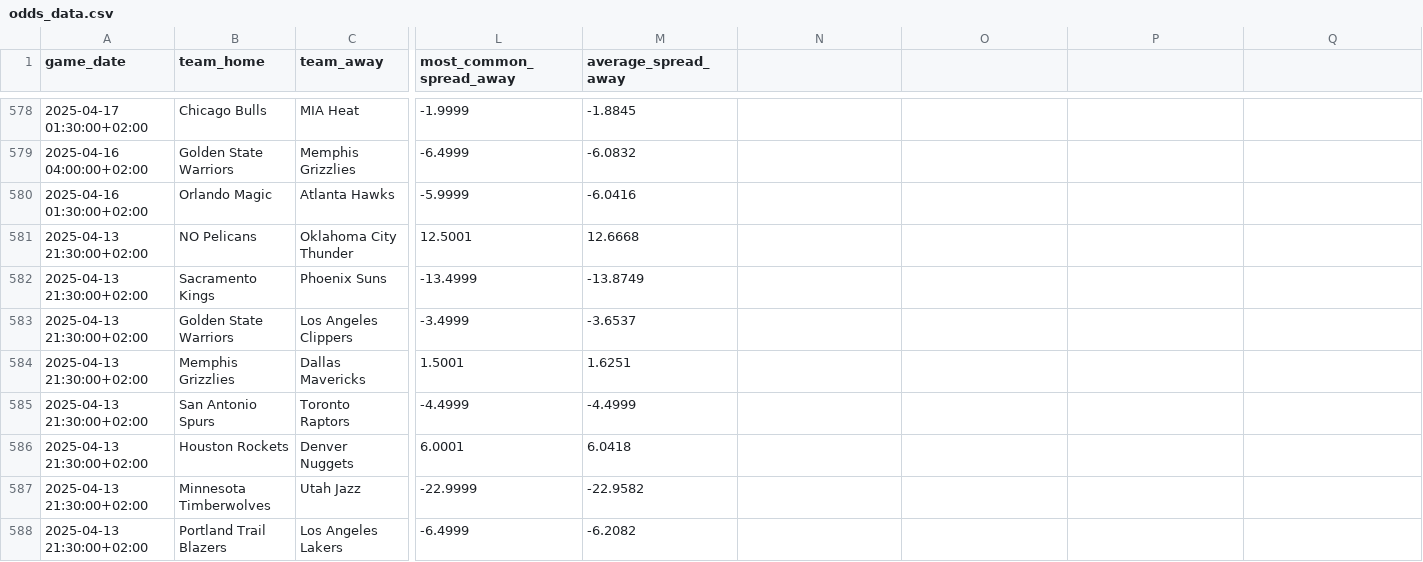
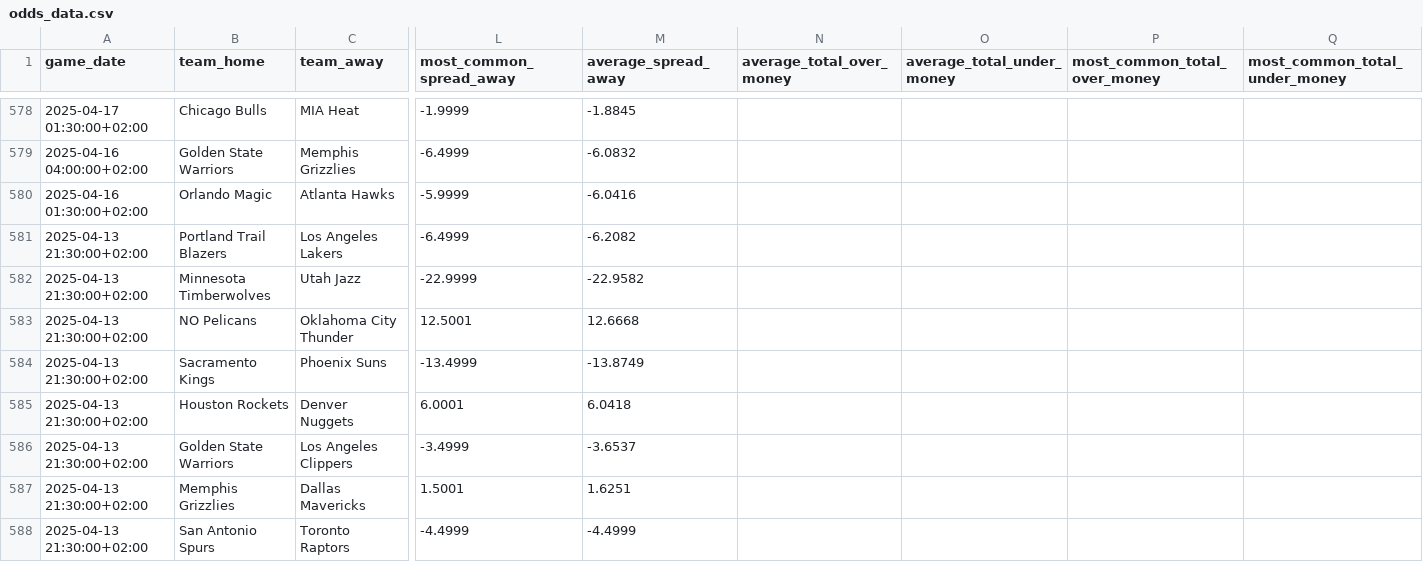
Before and after one commit to aalvarezvarela/NBA_over_under_predictor, a CSV file: data/odds_data/odds_data.csv, drawn as a sheet; only a part is shown, gaps mark what is left out; the diff covers the shown part only; the diff names each change by its address in the sheet, - before the commit and + after, or states it on an @@ line.

Commit message:
Refactor injury processing and update odds data handling
- Updated `get_latest_pdf` function to raise a ValueError when no valid timestamps are found instead of returning None.
- Modified the logic to directly assign the latest injury report URL from the injury reports list.
- Enhanced the `create_df_to_predict` function to include new columns for average and most common total over/under money.
- Added new fields for total over/under money in the `process_odds_date` function and calculated their averages and most common values.
- Updated the odds data processing functions to include new columns in the DataFrame and ensure they are handled correctly in the database.
- Refactored the database creation scripts to add new columns for average and most common total over/under money in both odds and predictions tables.
- Removed unnecessary sleep in the main execution of the predictor script.

```diff
--- a/data/odds_data/odds_data.csv
+++ b/data/odds_data/odds_data.csv
-N1: (empty)
+N1: average_total_over_money
-O1: (empty)
+O1: average_total_under_money
-P1: (empty)
+P1: most_common_total_over_money
-Q1: (empty)
+Q1: most_common_total_under_money
@@ row 588 moved to row 581: 2025-04-13 21:30:00+02:00 @@
@@ row 587 moved to row 582: 2025-04-13 21:30:00+02:00 @@
@@ row 586 moved to row 585: 2025-04-13 21:30:00+02:00 @@
```
Also changed, not shown: 48 moved rows and 6 edited cells elsewhere in this file, data/season_games_data/nba_games_2025_26.csv, 8 other files.
